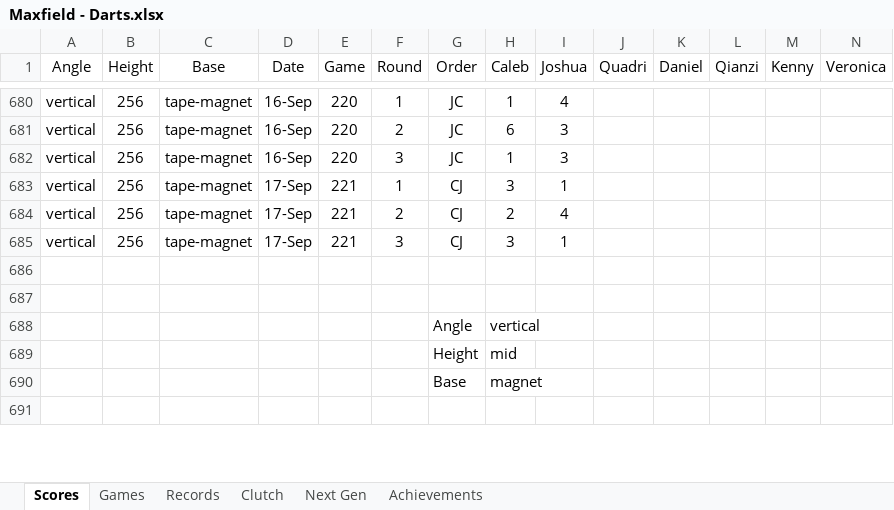
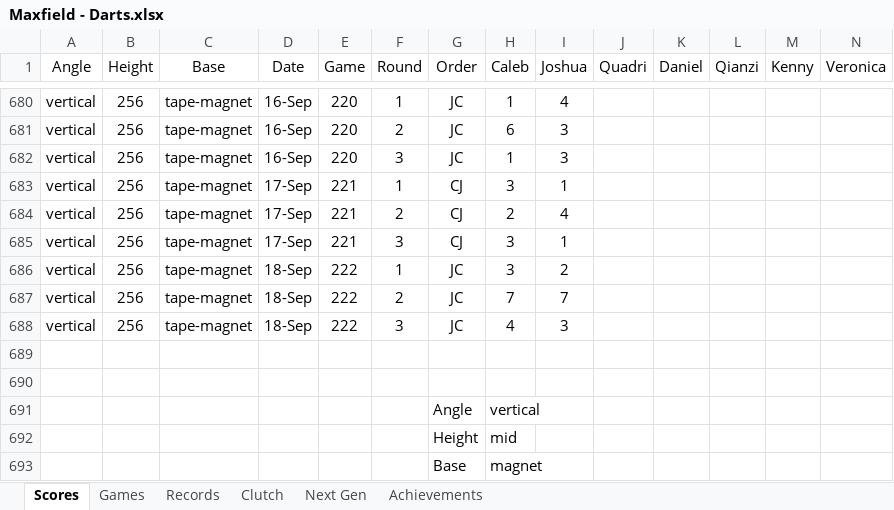
Before and after one commit to CalebSkinner1/DartsAnalysis, an Excel workbook: Maxfield - Darts.xlsx, sheet Scores, drawn as a sheet; only a part is shown, gaps mark what is left out; the shorter side is filled out with more unchanged rows; values as stored, in another font and other column widths than the file's, no borders; table styles not drawn; rows hold the shown columns only; the diff names each change by its address in the sheet, - before the commit and + after, or states it on an @@ line.

Commit message:
Update Maxfield - Darts.xlsx

```diff
--- a/Maxfield - Darts.xlsx (sheet Scores)
+++ b/Maxfield - Darts.xlsx (sheet Scores)
+row 686: vertical | 256 | tape-magnet | 18-Sep | 222 | 1 | JC | 3 | 2
+row 687: vertical | 256 | tape-magnet | 18-Sep | 222 | 2 | JC | 7 | 7
+row 688: vertical | 256 | tape-magnet | 18-Sep | 222 | 3 | JC | 4 | 3
```
Also changed, not shown: sheet Next Gen.
